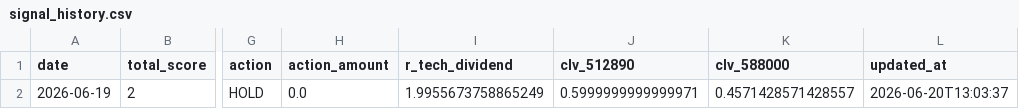
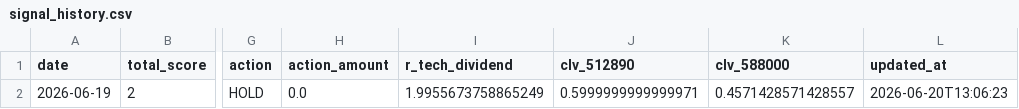
Before and after one commit to AmineSeRaFimmm/512890-dividend-rotation-pwa, a CSV file: data/signal_history.csv, drawn as a sheet; only a part is shown, gaps mark what is left out; the diff names each change by its address in the sheet, - before the commit and + after, or states it on an @@ line.

```diff
--- a/data/signal_history.csv
+++ b/data/signal_history.csv
-L2 (updated_at): 2026-06-20T13:03:37
+L2 (updated_at): 2026-06-20T13:06:23
```
Also changed, not shown: 3 other files.
